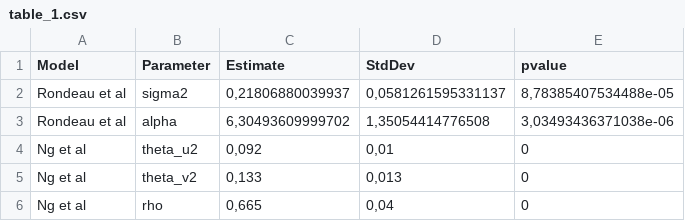
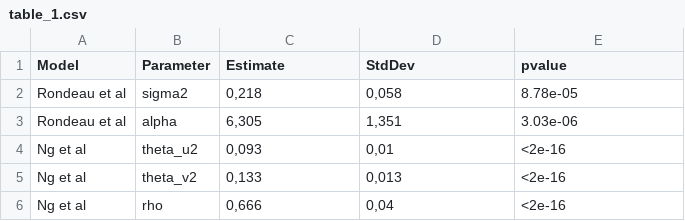
Before and after one commit to mspreafico/JMDF, a CSV file: results/tables/table_1.csv, drawn as a sheet.

```diff
--- a/results/tables/table_1.csv
+++ b/results/tables/table_1.csv
@@ -1,6 +1,6 @@
 "Model";"Parameter";"Estimate";"StdDev";"pvalue"
-"Rondeau et al";"sigma2";0,21806880039937;0,0581261595331137;8,78385407534488e-05
-"Rondeau et al";"alpha";6,30493609999702;1,35054414776508;3,03493436371038e-06
-"Ng et al";"theta_u2";0,092;0,01;0
-"Ng et al";"theta_v2";0,133;0,013;0
-"Ng et al";"rho";0,665;0,04;0
+"Rondeau et al";"sigma2";0,218;0,058;"8.78e-05"
+"Rondeau et al";"alpha";6,305;1,351;"3.03e-06"
+"Ng et al";"theta_u2";0,093;0,01;"<2e-16"
+"Ng et al";"theta_v2";0,133;0,013;"<2e-16"
+"Ng et al";"rho";0,666;0,04;"<2e-16"
```
Also changed, not shown: simstudy/sim_results_A/audit/reproducibility_check_gauss_A_II_L15.csv, simstudy/sim_results_A/audit/reproducibility_check_unif_A_II_L15.csv, 9 other files.
